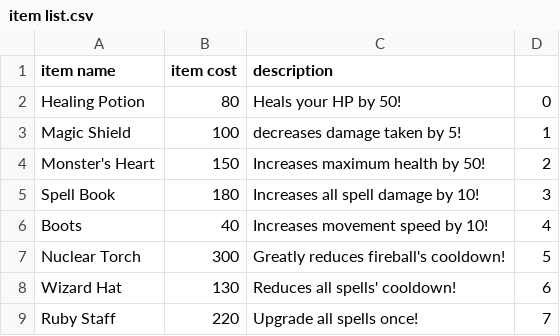
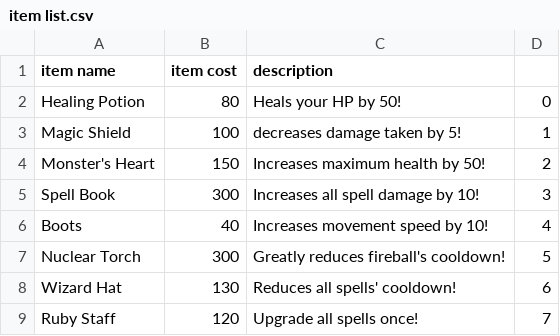
Before and after one commit to LunEyx/Final-Year-Project, a CSV file: Assets/Resources/item list.csv, drawn as a sheet.

Commit message:
Fix bgm, meteor, item and lv up

```diff
--- a/Assets/Resources/item list.csv
+++ b/Assets/Resources/item list.csv
@@ -4,3 +4,3 @@ Magic Shield,100,decreases damage taken by 5!,1
 Monster's Heart,150,Increases maximum health by 50!,2
-Spell Book,180,Increases all spell damage by 10!,3
+Spell Book,300,Increases all spell damage by 10!,3
 Boots, 40, Increases movement speed by 10!,4
@@ -8,2 +8,2 @@ Nuclear Torch, 300, Greatly reduces fireball's cooldown!,5
 Wizard Hat, 130, Reduces all spells' cooldown!,6
-Ruby Staff, 220, Upgrade all spells once!,7
+Ruby Staff, 120, Upgrade all spells once!,7
```
Also changed, not shown: 6 other files.
